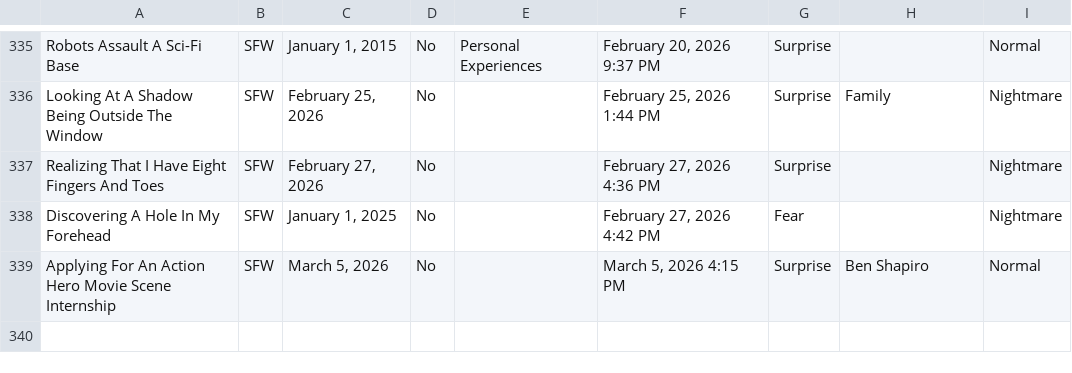
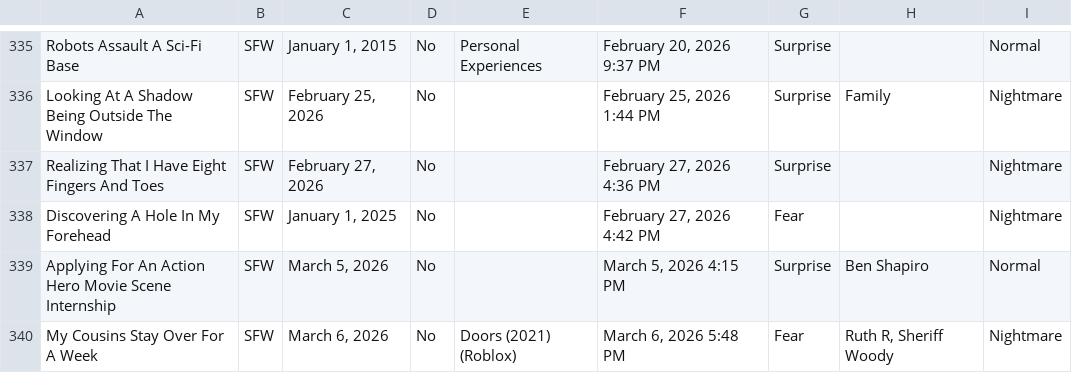
Before and after one commit to S-JZR/Dream-Journal, a CSV file: Dream Journal (Public) 1882dd2298ec800283bcf7bde23e3ce4_all.csv, drawn as a sheet; only a part is shown, gaps mark what is left out; the diff names each change by its address in the sheet, - before the commit and + after, or states it on an @@ line.

Commit message:
Draft Dream Step
- Added new dream

```diff
--- a/Dream Journal (Public) 1882dd2298ec800283bcf7bde23e3ce4_all.csv
+++ b/Dream Journal (Public) 1882dd2298ec800283bcf7bde23e3ce4_all.csv
+row 340: My Cousins Stay Over For A Week | SFW | March 6, 2026 | No | Doors (2021) (Roblox) | March 6, 2026 5:48 PM | Fear | Ruth R, Sheriff Woody | Nightmare
```
Also changed, not shown: Dream Journal (Public) 1882dd2298ec800283bcf7bde23e3ce4.csv, 1 other file.
